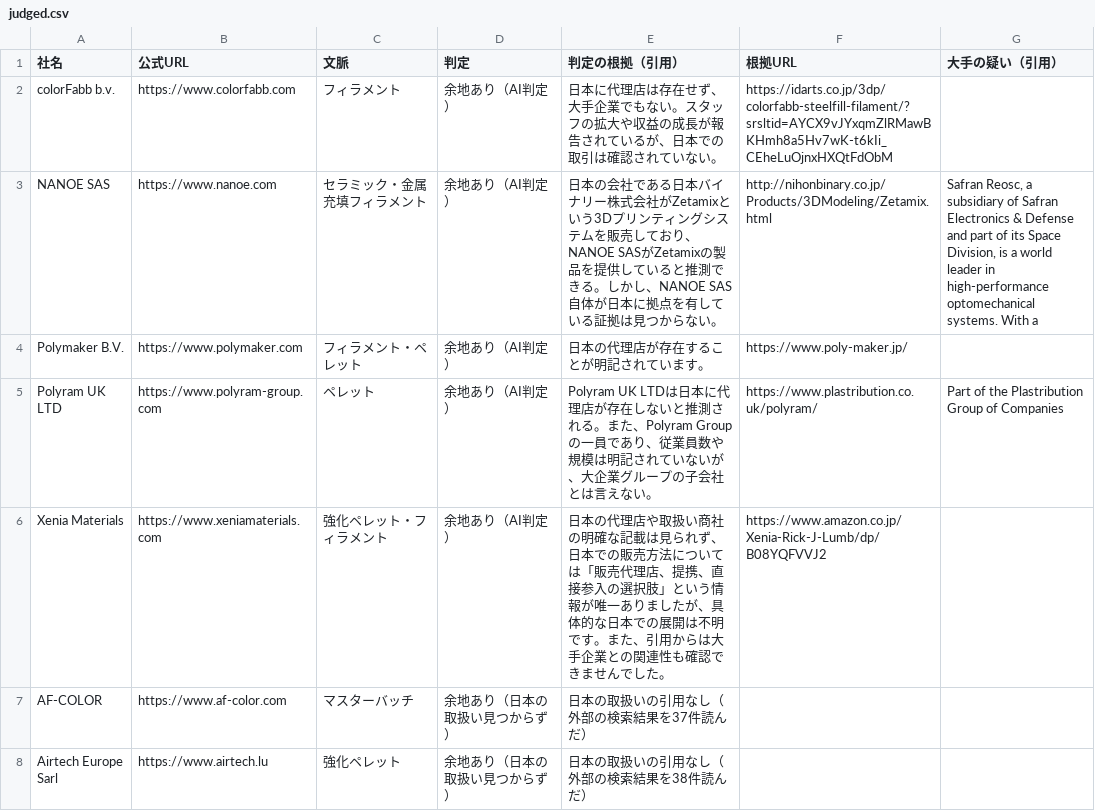
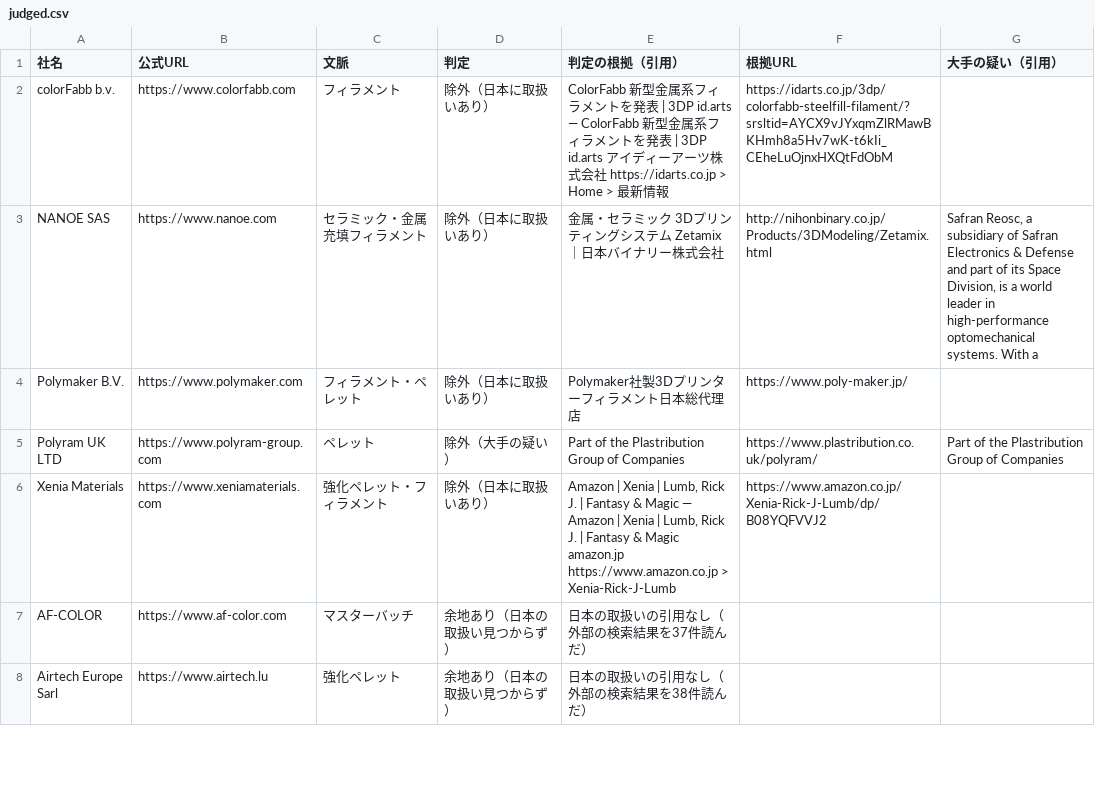
Before and after one commit to a-one-road-official/Researcher, a CSV file: researcher/out/feedstock_jp_check/judged.csv, drawn as a sheet; only a part is shown; the diff covers the shown part only; the diff names each change by its address in the sheet, - before the commit and + after, or states it on an @@ line.

```diff
--- a/researcher/out/feedstock_jp_check/judged.csv
+++ b/researcher/out/feedstock_jp_check/judged.csv
-D2:D4 (判定): 余地あり（AI判定）
+D2:D4 (判定): 除外（日本に取扱いあり）
-E2 (判定の根拠（引用）): 日本に代理店は存在せず、大手企業でもない。スタッフの拡大や収益の成長が報告されているが、日本での取引は確認されていない。
+E2 (判定の根拠（引用）): ColorFabb 新型金属系フィラメントを発表 | 3DP id.arts — ColorFabb 新型金属系フィラメントを発表 | 3DP id.arts アイディーアーツ株式会社 https://idarts.co.jp > Home > 最新情報
-E3 (判定の根拠（引用）): 日本の会社である日本バイナリー株式会社がZetamixという3Dプリンティングシステムを販売しており、NANOE SASがZetamixの製品を提供していると推測できる。しかし、NANOE SAS自体が日本に拠点を有している証拠は見つからない。
+E3 (判定の根拠（引用）): 金属・セラミック 3Dプリンティングシステム Zetamix｜日本バイナリー株式会社
-E4 (判定の根拠（引用）): 日本の代理店が存在することが明記されています。
+E4 (判定の根拠（引用）): Polymaker社製3Dプリンターフィラメント日本総代理店
-D5 (判定): 余地あり（AI判定）
+D5 (判定): 除外（大手の疑い）
-E5 (判定の根拠（引用）): Polyram UK LTDは日本に代理店が存在しないと推測される。また、Polyram Groupの一員であり、従業員数や規模は明記されていないが、大企業グループの子会社とは言えない。
+E5 (判定の根拠（引用）): Part of the Plastribution Group of Companies
-D6 (判定): 余地あり（AI判定）
+D6 (判定): 除外（日本に取扱いあり）
-E6 (判定の根拠（引用）): 日本の代理店や取扱い商社の明確な記載は見られず、日本での販売方法については「販売代理店、提携、直接参入の選択肢」という情報が唯一ありましたが、具体的な日本での展開は不明です。また、引用からは大手企業との関連性も確認できませんでした。
+E6 (判定の根拠（引用）): Amazon | Xenia | Lumb, Rick J. | Fantasy & Magic — Amazon | Xenia | Lumb, Rick J. | Fantasy & Magic amazon.jp https://www.amazon.co.jp > Xenia-Rick-J-Lumb
```
Also changed, not shown: 73 edited cells elsewhere in this file, researcher/out/mfg_capacity/summary.csv, researcher/out/research_method/cross.csv, 37 other files.
